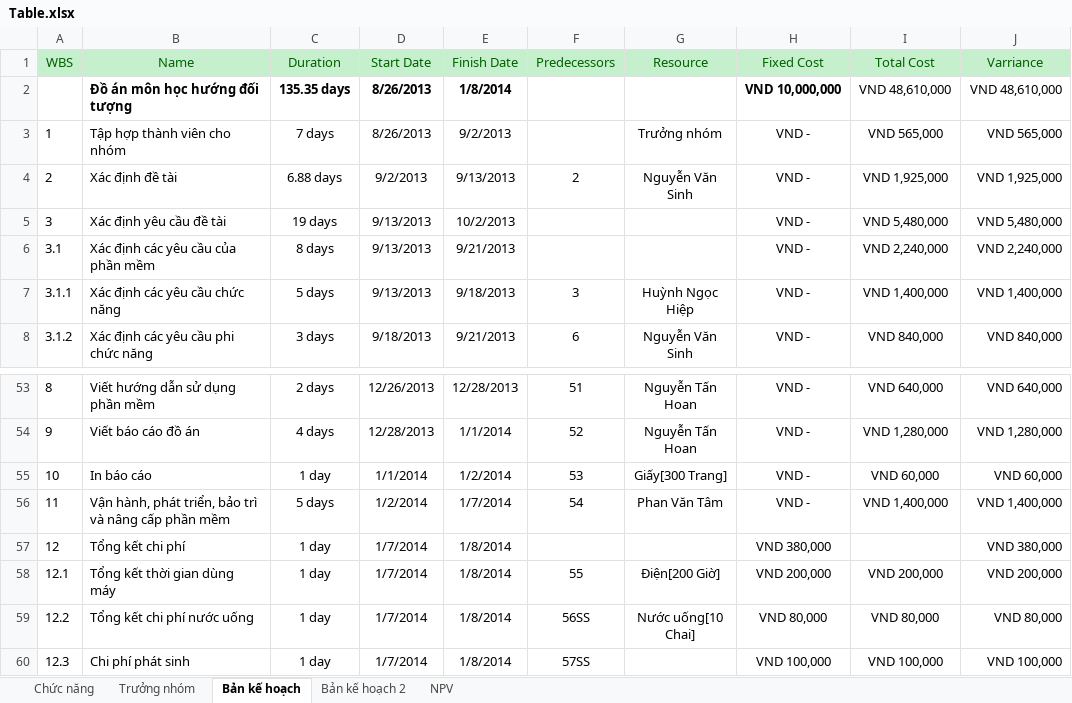
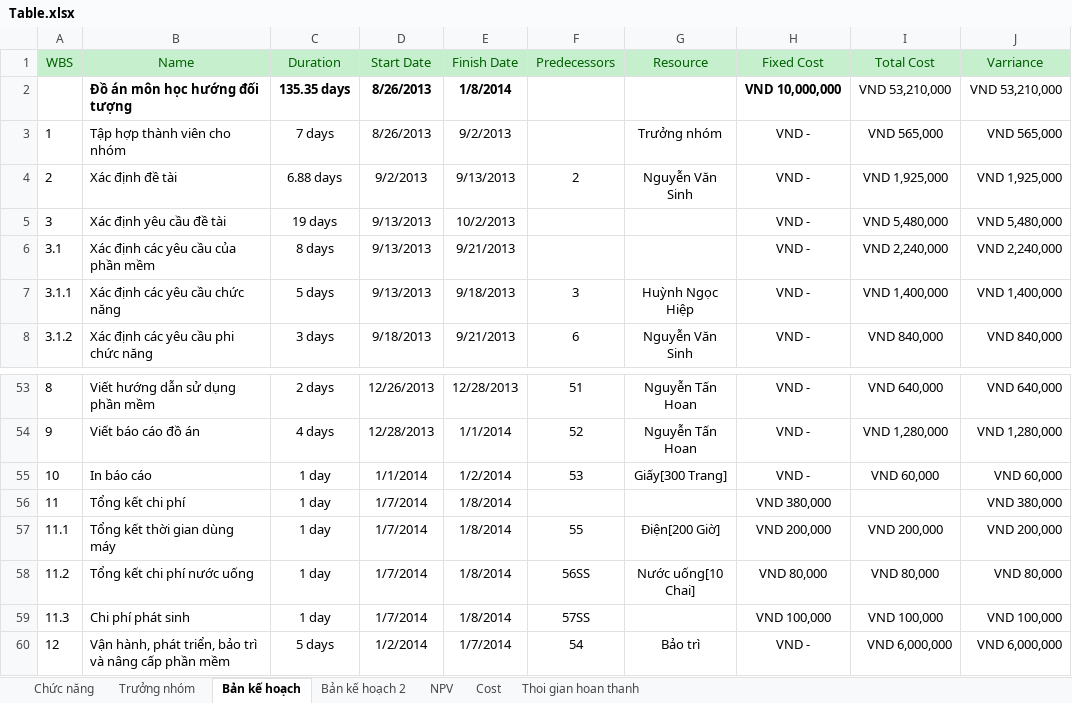
Before and after one commit to tapnd2302/quanlykhachsan-ood-qldn, an Excel workbook: Bao Cao/MS Project + Excel/Table.xlsx, sheet Bản kế hoạch, drawn as a sheet; only a part is shown, gaps mark what is left out; values as stored, in another font and other column widths than the file's, no borders; removed rows and columns are numbered as before the commit, all else as after; the diff names each change by its address in the sheet, - before the commit and + after, or states it on an @@ line.

```diff
--- a/Bao Cao/MS Project + Excel/Table.xlsx (sheet Bản kế hoạch)
+++ b/Bao Cao/MS Project + Excel/Table.xlsx (sheet Bản kế hoạch)
+sheet tab: Cost
+sheet tab: Thoi gian hoan thanh
-I2 (Total Cost): VND 48,610,000
+I2 (Total Cost): VND 53,210,000
-J2 (Varriance): VND 48,610,000
+J2 (Varriance): VND 53,210,000
-row 56: 11 | Vận hành, phát triển, bảo trì và nâng cấp phần mềm | 5 days | 1/2/2014 | 1/7/2014 | 54 | Phan Văn Tâm | VND - | VND 1,400,000 | VND 1,400,000
-A56 (WBS): 12
+A56 (WBS): 11
-A57 (WBS): 12.1
+A57 (WBS): 11.1
-A58 (WBS): 12.2
+A58 (WBS): 11.2
-A59 (WBS): 12.3
+A59 (WBS): 11.3
+row 60: 12 | Vận hành, phát triển, bảo trì và nâng cấp phần mềm | 5 days | 1/2/2014 | 1/7/2014 | 54 | Bảo trì | VND - | VND 6,000,000 | VND 6,000,000
```
Also changed, not shown: sheet Bản kế hoạch 2, formulas that keep their value, charts or pictures, 11 other files.
